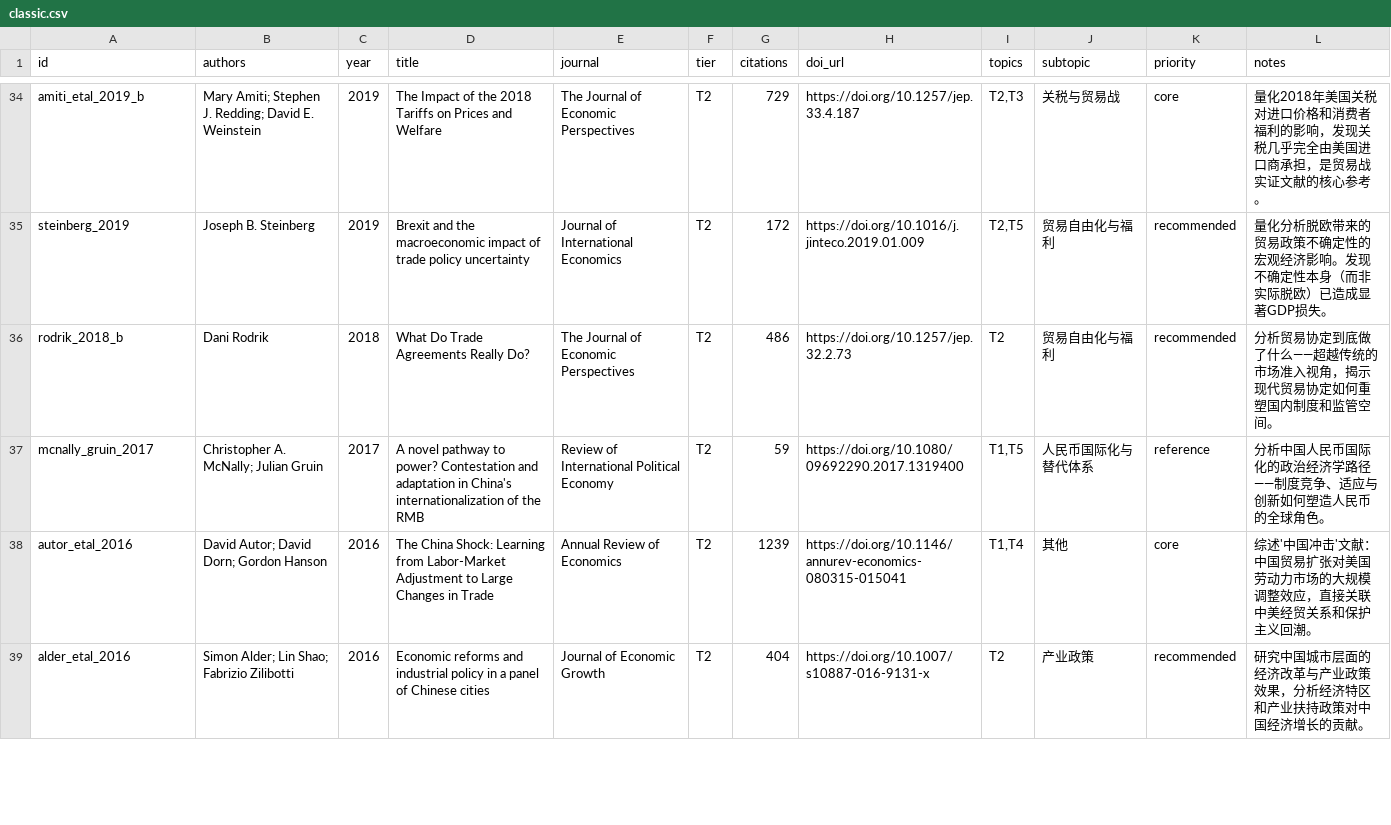
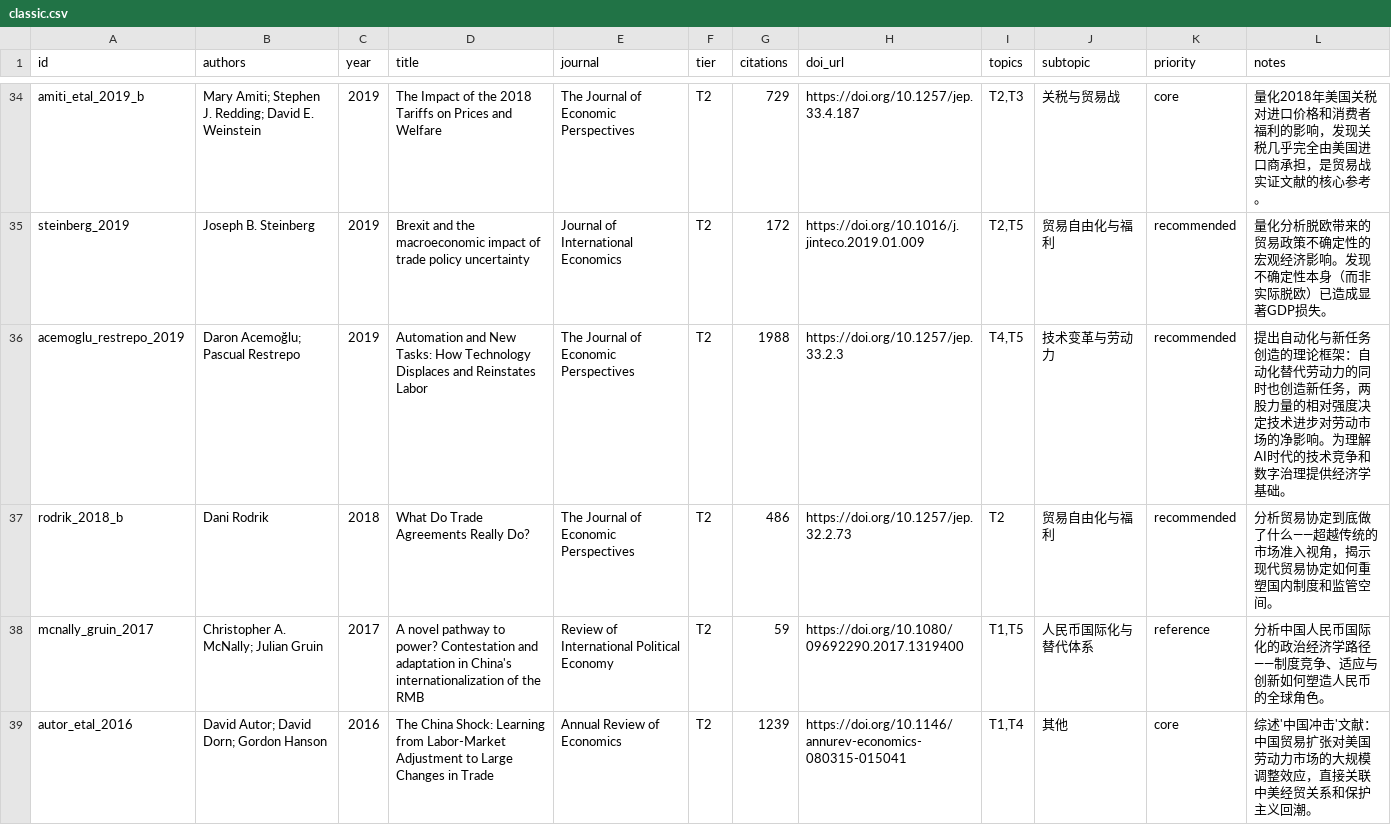
Before and after one commit to gingercandoit/track_geopolitics, a CSV file: literature/classic/classic.csv, drawn as a sheet; only a part is shown, gaps mark what is left out; the shorter side is filled out with more unchanged rows; the diff covers the shown part only.

Commit message:
feat: add 3 missing classics (Baldwin/Acemoglu/Antras) + fix antras_2020 data (8992)

```diff
--- a/literature/classic/classic.csv
+++ b/literature/classic/classic.csv
@@ -35,2 +35,3 @@ amiti_etal_2019_b,Mary Amiti; Stephen J. Redding; David E. Weinstein,2019,The Im
 steinberg_2019,Joseph B. Steinberg,2019,Brexit and the macroeconomic impact of trade policy uncertainty,Journal of International Economics,T2,172,https://doi.org/10.1016/j.jinteco.2019.01.009,"T2,T5",贸易自由化与福利,recommended,量化分析脱欧带来的贸易政策不确定性的宏观经济影响。发现不确定性本身（而非实际脱欧）已造成显著GDP损失。
+acemoglu_restrepo_2019,Daron Acemoğlu; Pascual Restrepo,2019,Automation and New Tasks: How Technology Displaces and Reinstates Labor,The Journal of Economic Perspectives,T2,1988,https://doi.org/10.1257/jep.33.2.3,"T4,T5",技术变革与劳动力,recommended,提出自动化与新任务创造的理论框架：自动化替代劳动力的同时也创造新任务，两股力量的相对强度决定技术进步对劳动市场的净影响。为理解AI时代的技术竞争和数字治理提供经济学基础。
 rodrik_2018_b,Dani Rodrik,2018,What Do Trade Agreements Really Do?,The Journal of Economic Perspectives,T2,486,https://doi.org/10.1257/jep.32.2.73,T2,贸易自由化与福利,recommended,分析贸易协定到底做了什么——超越传统的市场准入视角，揭示现代贸易协定如何重塑国内制度和监管空间。
```
Also changed, not shown: 2 added rows elsewhere in this file, 10 other files.
